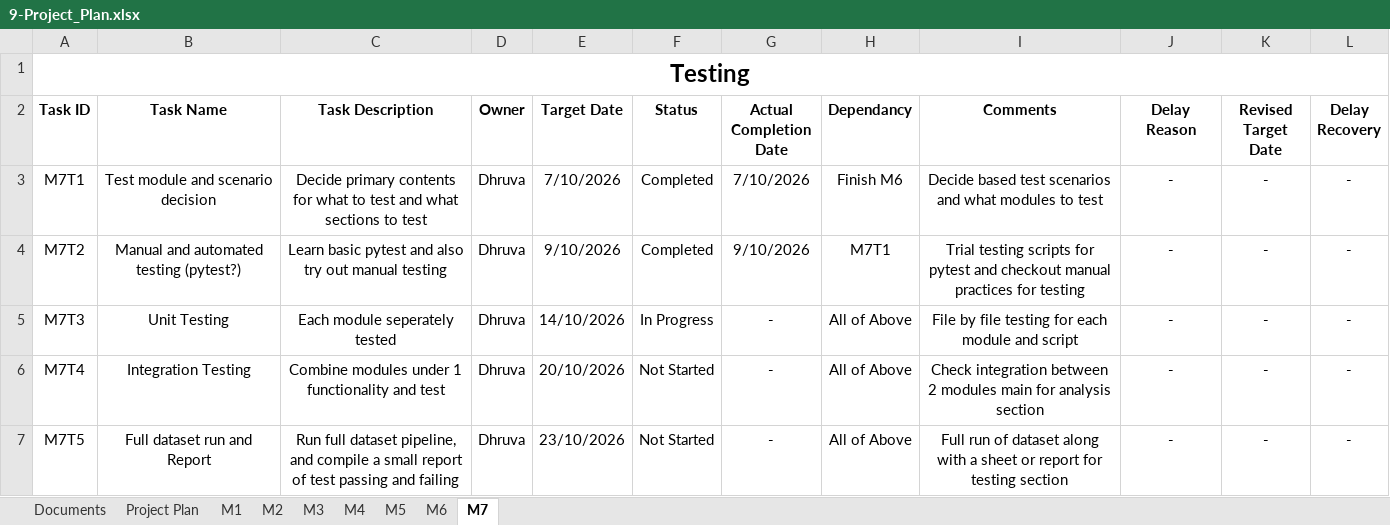
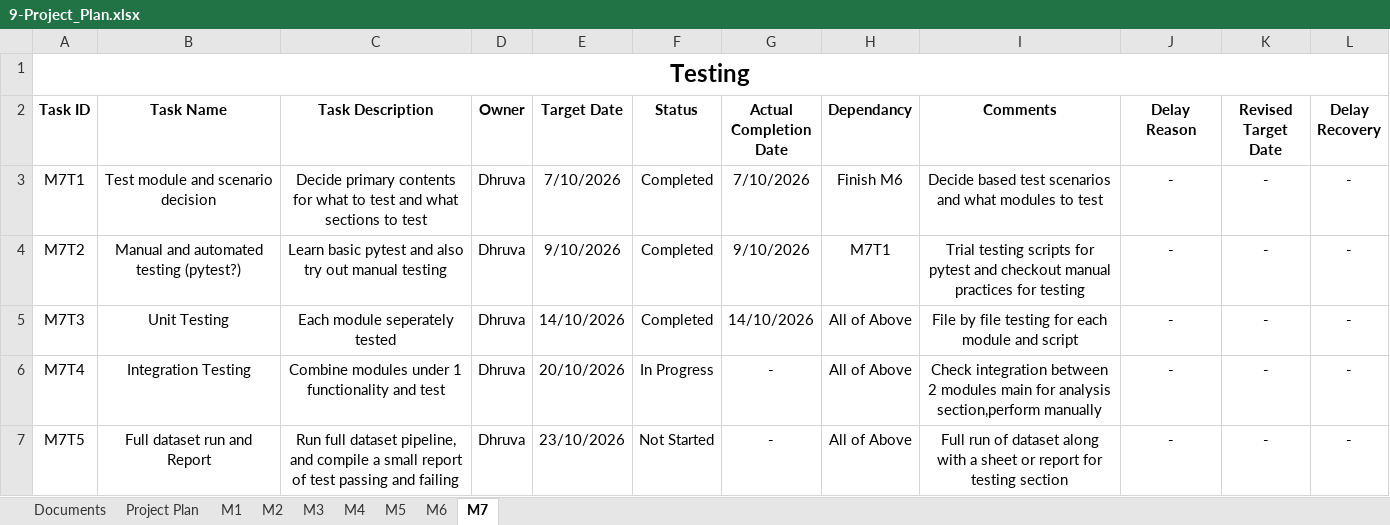
Before and after one commit to DhruvaTikhe/NoCodeDatasetPreprocessing, an Excel workbook: docs/09-Project_Plan/9-Project_Plan.xlsx, sheet M7, drawn as a sheet; values as stored, in another font and other column widths than the file's, no borders; the diff names each change by its address in the sheet, - before the commit and + after, or states it on an @@ line.

Commit message:
Add files via upload

```diff
--- a/docs/09-Project_Plan/9-Project_Plan.xlsx (sheet M7)
+++ b/docs/09-Project_Plan/9-Project_Plan.xlsx (sheet M7)
-F5 (Status): In Progress
+F5 (Status): Completed
-G5 (Actual Completion Date): -
+G5 (Actual Completion Date): 14/10/2026
-F6 (Status): Not Started
+F6 (Status): In Progress
-I6 (Comments): …for analysis section
+I6 (Comments): …for analysis section,perform manually
```
